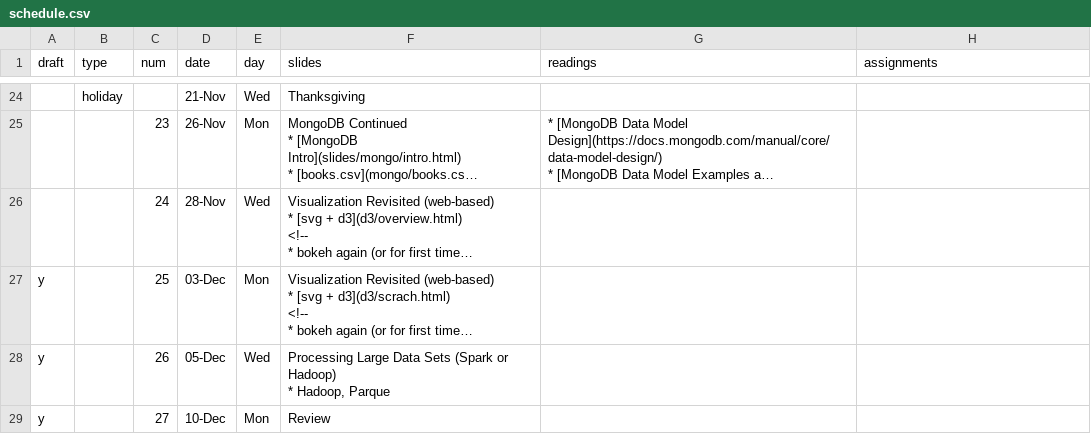
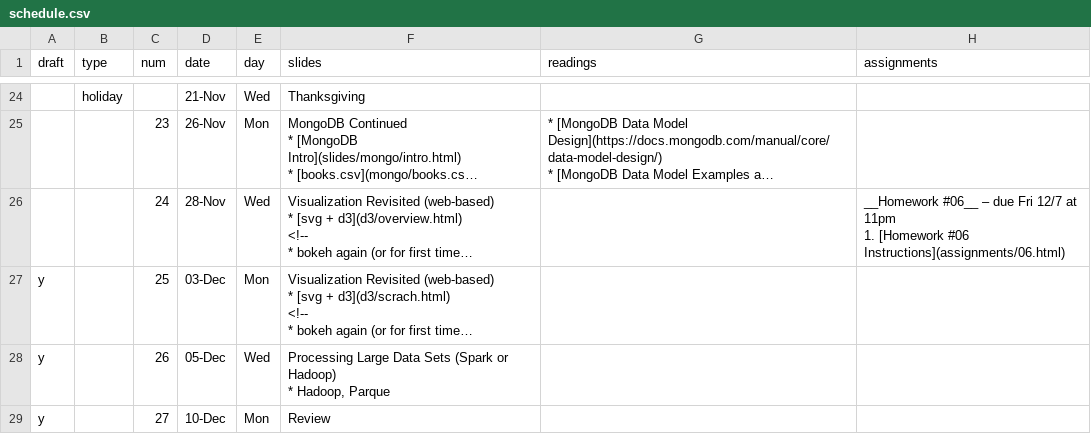
Before and after one commit to foureyes/backup-csci-ua.0480-fall2019-003, a CSV file: _data/schedule.csv, drawn as a sheet; only a part is shown, gaps mark what is left out; long unchanged cells end in …; ↵ is a line break in a cell; the diff names each change by its address in the sheet, - before the commit and + after, or states it on an @@ line.

```diff
--- a/_data/schedule.csv
+++ b/_data/schedule.csv
-H26 (assignments): (empty)
+H26 (assignments): __Homework #06__ – due Fri 12/7 at 11pm ↵ 1. [Homework #06 Instructions](assignments/06.html)
```
Also changed, not shown: 3 other files.
